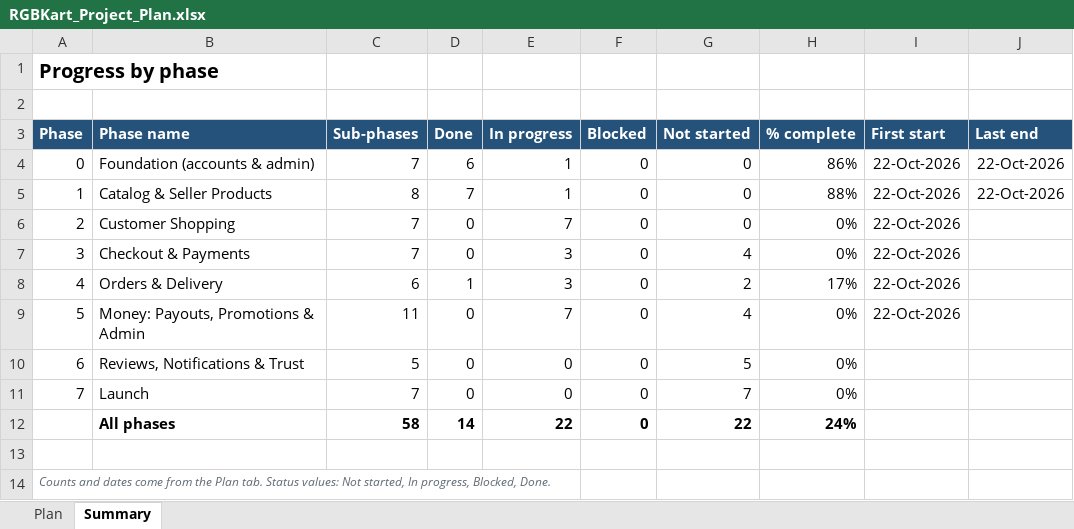
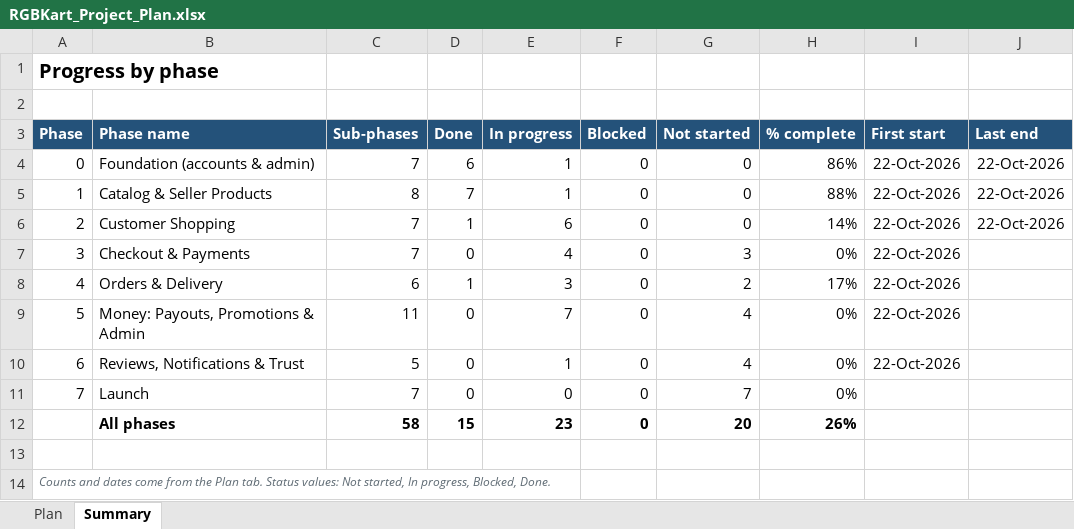
Before and after one commit to hkmanik/rgbkart-cloude, an Excel workbook: docs/RGBKart_Project_Plan.xlsx, sheet Summary, drawn as a sheet; values as stored, in another font and other column widths than the file's, no borders; conditional formats not drawn; removed rows and columns are numbered as before the commit, all else as after; the diff names each change by its address in the sheet, - before the commit and + after, or states it on an @@ line.

```diff
--- a/docs/RGBKart_Project_Plan.xlsx (sheet Summary)
+++ b/docs/RGBKart_Project_Plan.xlsx (sheet Summary)
-D6 (Done): 0
+D6 (Done): 1
-E6 (In progress): 7
+E6 (In progress): 6
-H6 (% complete): 0%
+H6 (% complete): 14%
-J6 (Last end): (empty)
+J6 (Last end): 22-Oct-2026
-E7 (In progress): 3
+E7 (In progress): 4
-G7 (Not started): 4
+G7 (Not started): 3
-E10 (In progress): 0
+E10 (In progress): 1
-G10 (Not started): 5
+G10 (Not started): 4
-I10 (First start): (empty)
+I10 (First start): 22-Oct-2026
-row 12:  | All phases | 58 | 14 | 22 | 0 | 22 | 24%
+row 12:  | All phases | 58 | 15 | 23 | 0 | 20 | 26%
```
Also changed, not shown: sheet Plan, 18 other files.
